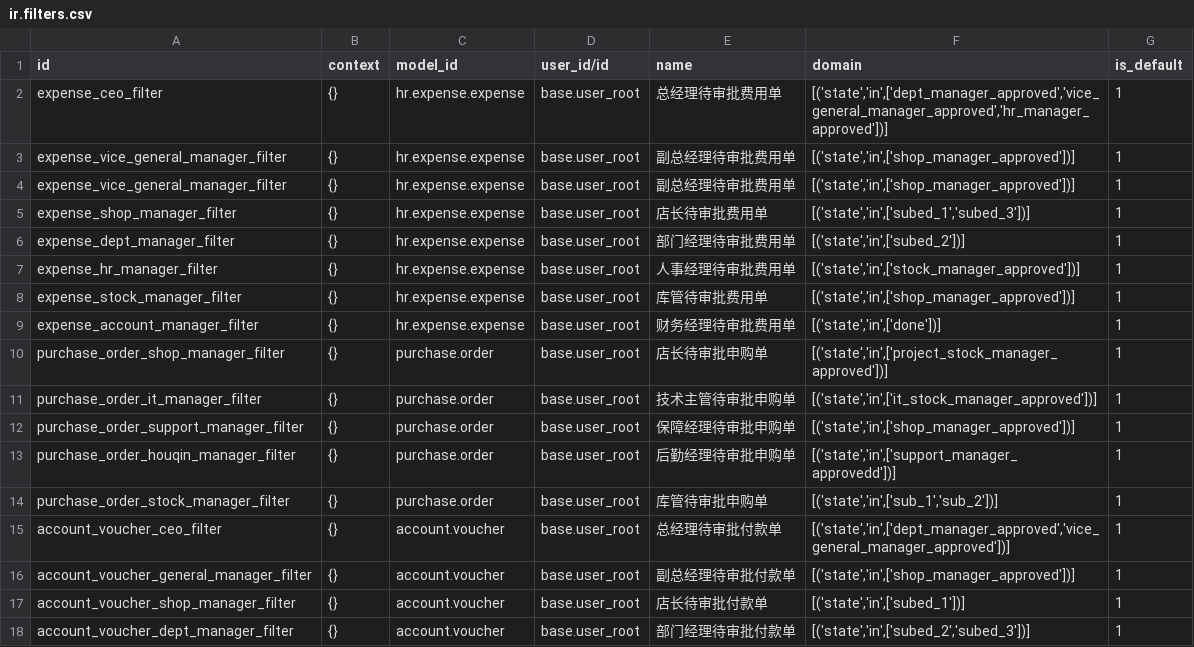
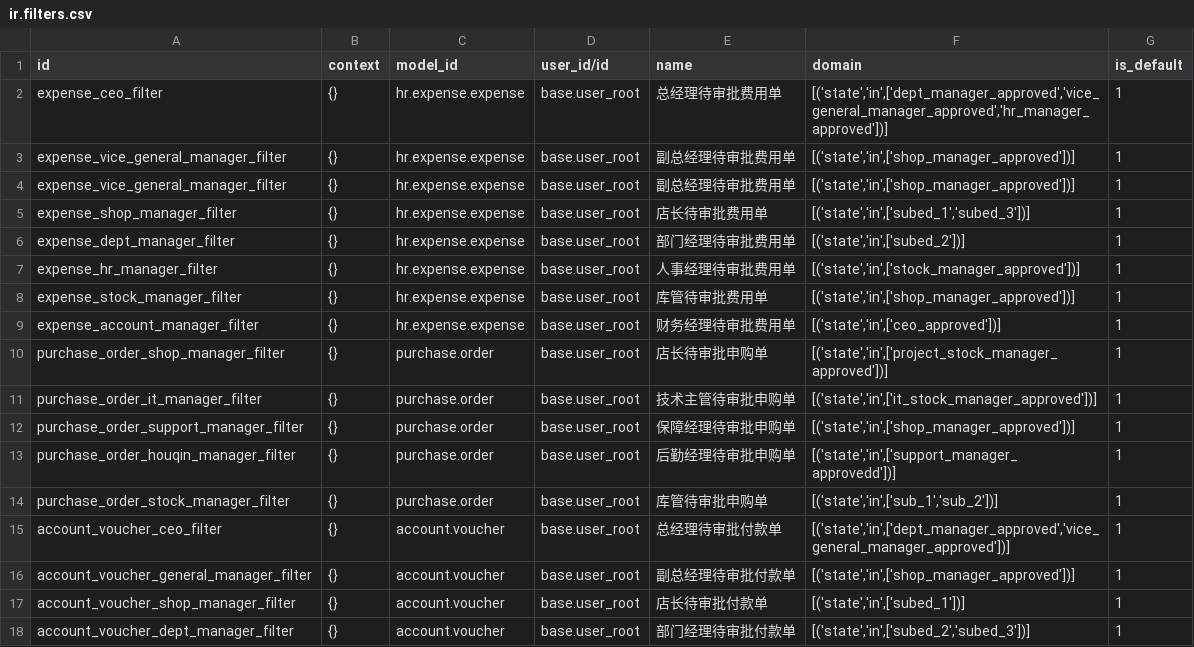
Before and after one commit to chengdh/custom_security, a CSV file: security/ir.filters.csv, drawn as a sheet.

Commit message:
修改了费用审批流程

```diff
--- a/security/ir.filters.csv
+++ b/security/ir.filters.csv
@@ -8,3 +8,3 @@ expense_hr_manager_filter,{},hr.expense.expense,base.user_root,人事经理待
 expense_stock_manager_filter,{},hr.expense.expense,base.user_root,库管待审批费用单,"[('state','in',['shop_manager_approved'])]",1
-expense_account_manager_filter,{},hr.expense.expense,base.user_root,财务经理待审批费用单,"[('state','in',['done'])]",1
+expense_account_manager_filter,{},hr.expense.expense,base.user_root,财务经理待审批费用单,"[('state','in',['ceo_approved'])]",1
 purchase_order_shop_manager_filter,{},purchase.order,base.user_root,店长待审批申购单,"[('state','in',['project_stock_manager_approved'])]",1
```
